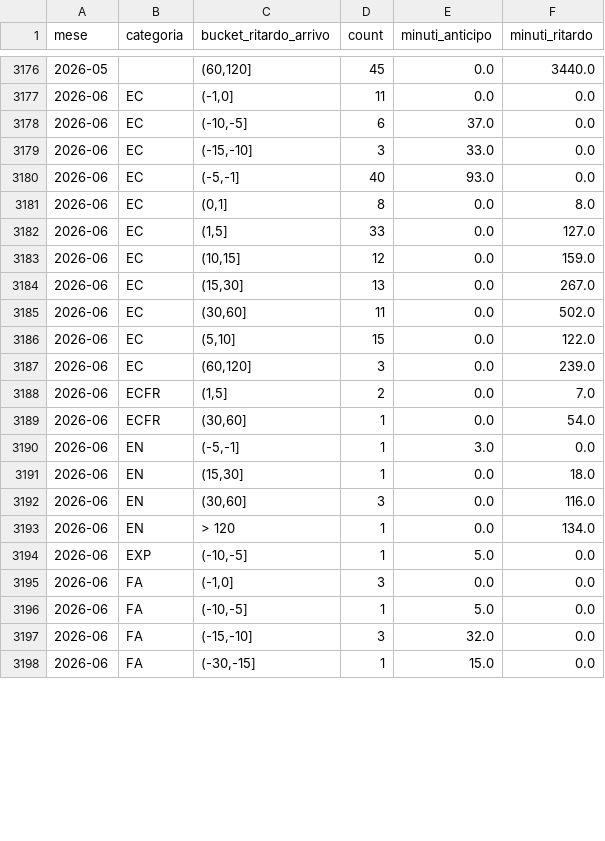
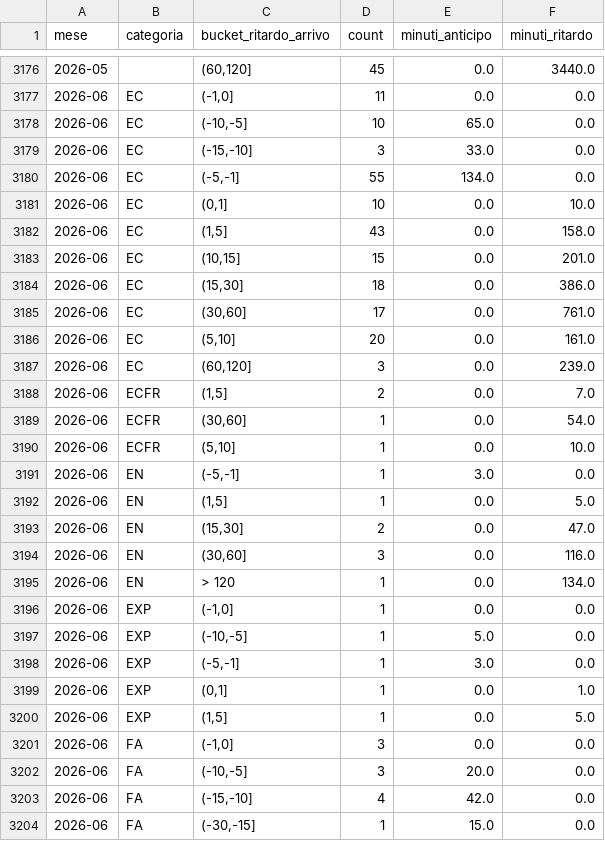
Before and after one commit to DrElegantia/trainstats-dashboard-test, a CSV file: data/gold/hist_mese_categoria.csv, drawn as a sheet; only a part is shown, gaps mark what is left out; the diff covers the shown part only.

```diff
--- a/data/gold/hist_mese_categoria.csv
+++ b/data/gold/hist_mese_categoria.csv
@@ -3177,11 +3177,11 @@ mese,categoria,bucket_ritardo_arrivo,count,minuti_anticipo,minuti_ritardo
 2026-06,EC,"(-1,0]",11,0.0,0.0
-2026-06,EC,"(-10,-5]",6,37.0,0.0
+2026-06,EC,"(-10,-5]",10,65.0,0.0
 2026-06,EC,"(-15,-10]",3,33.0,0.0
-2026-06,EC,"(-5,-1]",40,93.0,0.0
-2026-06,EC,"(0,1]",8,0.0,8.0
-2026-06,EC,"(1,5]",33,0.0,127.0
-2026-06,EC,"(10,15]",12,0.0,159.0
-2026-06,EC,"(15,30]",13,0.0,267.0
-2026-06,EC,"(30,60]",11,0.0,502.0
-2026-06,EC,"(5,10]",15,0.0,122.0
+2026-06,EC,"(-5,-1]",55,134.0,0.0
+2026-06,EC,"(0,1]",10,0.0,10.0
+2026-06,EC,"(1,5]",43,0.0,158.0
+2026-06,EC,"(10,15]",15,0.0,201.0
+2026-06,EC,"(15,30]",18,0.0,386.0
+2026-06,EC,"(30,60]",17,0.0,761.0
+2026-06,EC,"(5,10]",20,0.0,161.0
 2026-06,EC,"(60,120]",3,0.0,239.0
@@ -3189,10 +3189,16 @@ mese,categoria,bucket_ritardo_arrivo,count,minuti_anticipo,minuti_ritardo
 2026-06,ECFR,"(30,60]",1,0.0,54.0
+2026-06,ECFR,"(5,10]",1,0.0,10.0
 2026-06,EN,"(-5,-1]",1,3.0,0.0
-2026-06,EN,"(15,30]",1,0.0,18.0
+2026-06,EN,"(1,5]",1,0.0,5.0
+2026-06,EN,"(15,30]",2,0.0,47.0
 2026-06,EN,"(30,60]",3,0.0,116.0
 2026-06,EN,> 120,1,0.0,134.0
+2026-06,EXP,"(-1,0]",1,0.0,0.0
 2026-06,EXP,"(-10,-5]",1,5.0,0.0
+2026-06,EXP,"(-5,-1]",1,3.0,0.0
+2026-06,EXP,"(0,1]",1,0.0,1.0
+2026-06,EXP,"(1,5]",1,0.0,5.0
 2026-06,FA,"(-1,0]",3,0.0,0.0
-2026-06,FA,"(-10,-5]",1,5.0,0.0
-2026-06,FA,"(-15,-10]",3,32.0,0.0
+2026-06,FA,"(-10,-5]",3,20.0,0.0
+2026-06,FA,"(-15,-10]",4,42.0,0.0
 2026-06,FA,"(-30,-15]",1,15.0,0.0
```
Also changed, not shown: 4 added rows and 117 edited cells elsewhere in this file, data/gold/kpi_dettaglio_categoria.csv, data/gold/kpi_mese_categoria.csv, 9 other files.
